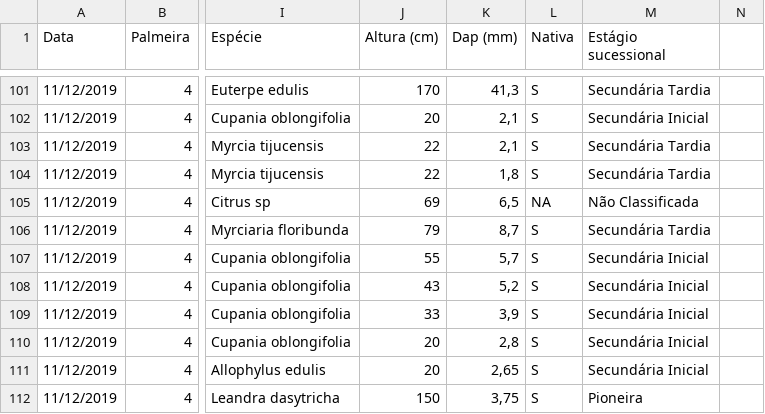
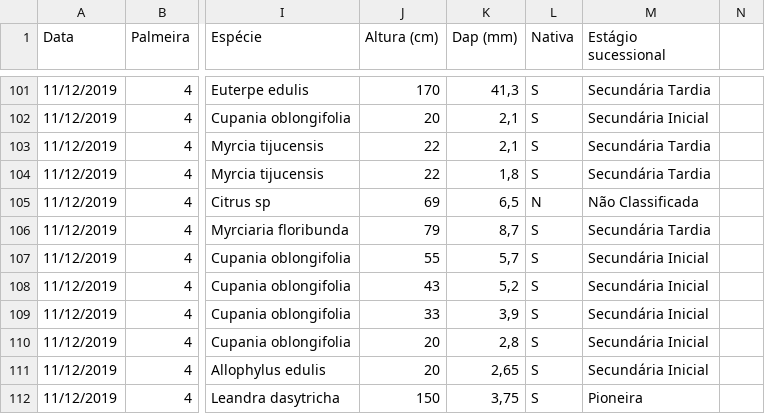
Before and after one commit to taniagmangolini/PalmeiraLequeDaChinaPEC, a CSV file: dados_3m.csv, drawn as a sheet; only a part is shown, gaps mark what is left out; the diff names each change by its address in the sheet, - before the commit and + after, or states it on an @@ line.

```diff
--- a/dados_3m.csv
+++ b/dados_3m.csv
-L105 (Nativa): NA
+L105 (Nativa): N
```
Also changed, not shown: dados_6m.csv, 2 other files.
